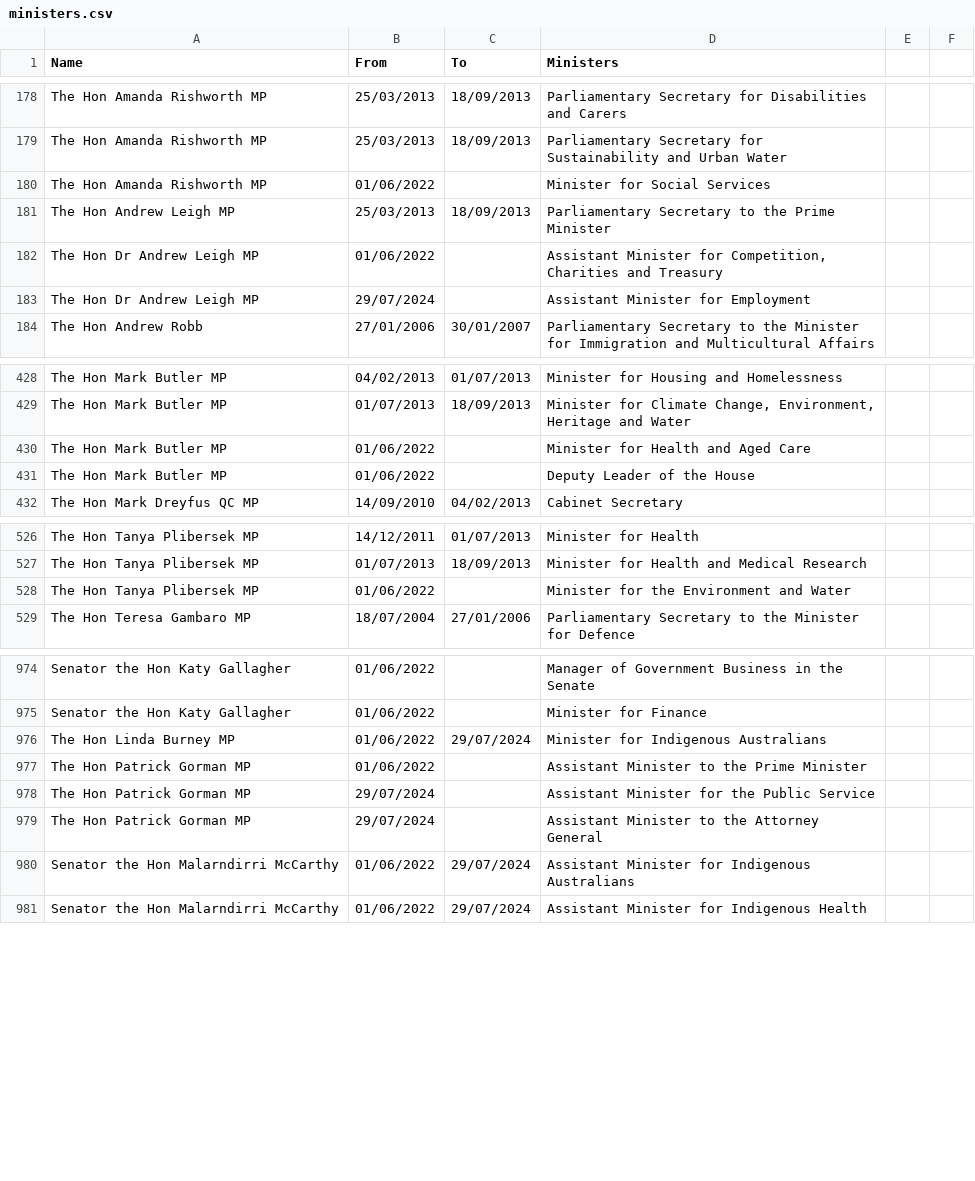
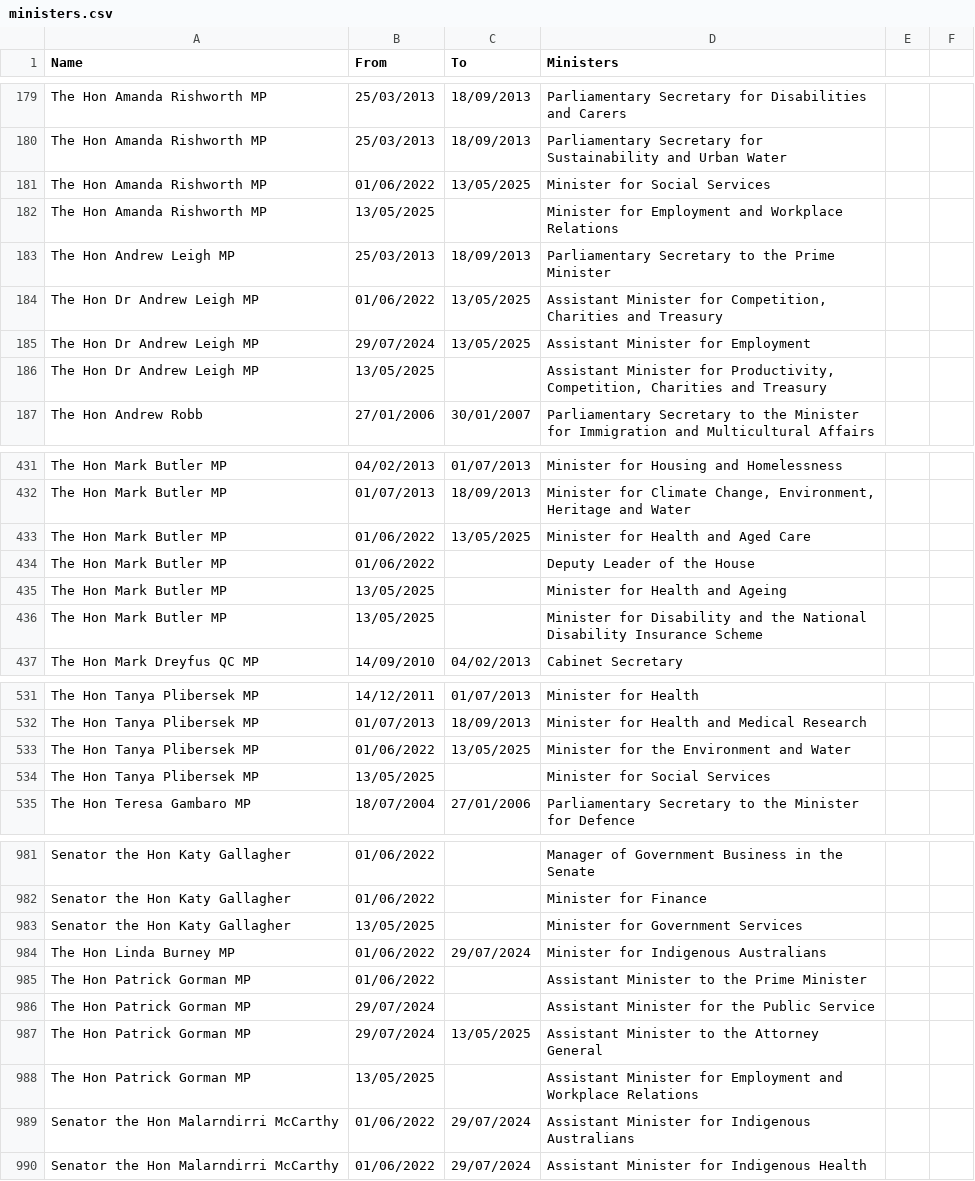
Before and after one commit to openaustralia/openaustralia-parser, a CSV file: data/ministers.csv, drawn as a sheet; only a part is shown, gaps mark what is left out; addresses are those after the commit; the diff covers the shown part only; the diff names each change by its address in the sheet, - before the commit and + after, or states it on an @@ line.

Commit message:
Update ministers.csv - Albanese 13/05/2025 ministry

```diff
--- a/data/ministers.csv
+++ b/data/ministers.csv
-C181 (To): (empty)
+C181 (To): 13/05/2025
+row 182: The Hon Amanda Rishworth MP | 13/05/2025 |  | Minister for Employment and Workplace Relations
-C184:C185 (To): (empty)
+C184:C185 (To): 13/05/2025
+row 186: The Hon Dr Andrew Leigh MP | 13/05/2025 |  | Assistant Minister for Productivity, Competition, Charities and Treasury
-C433 (To): (empty)
+C433 (To): 13/05/2025
+row 435: The Hon Mark Butler MP | 13/05/2025 |  | Minister for Health and Ageing
+row 436: The Hon Mark Butler MP | 13/05/2025 |  | Minister for Disability and the National Disability Insurance Scheme
-C533 (To): (empty)
+C533 (To): 13/05/2025
+row 534: The Hon Tanya Plibersek MP | 13/05/2025 |  | Minister for Social Services
+row 983: Senator the Hon Katy Gallagher | 13/05/2025 |  | Minister for Government Services
-C987 (To): (empty)
+C987 (To): 13/05/2025
+row 988: The Hon Patrick Gorman MP | 13/05/2025 |  | Assistant Minister for Employment and Workplace Relations
```
Also changed, not shown: 35 added rows and 30 edited cells elsewhere in this file.
